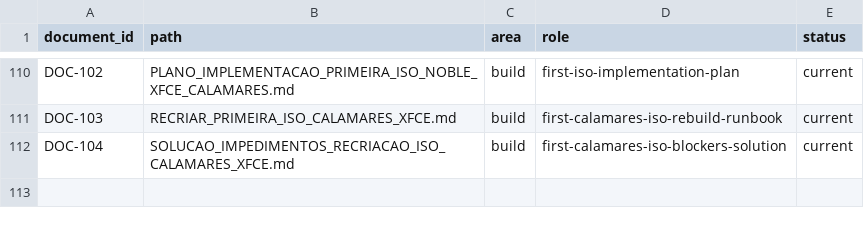
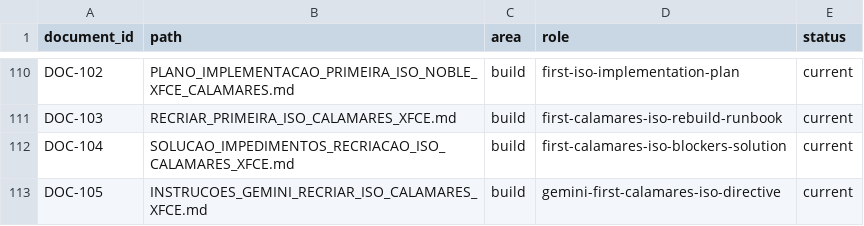
Before and after one commit to marcel1237/Parcel-Suite, a TSV file: Parcel Play OS/supervised_learning/catalog/document_inventory.tsv, drawn as a sheet; only a part is shown, gaps mark what is left out; the diff names each change by its address in the sheet, - before the commit and + after, or states it on an @@ line.

```diff
--- a/Parcel Play OS/supervised_learning/catalog/document_inventory.tsv
+++ b/Parcel Play OS/supervised_learning/catalog/document_inventory.tsv
+row 113: DOC-105 | INSTRUCOES_GEMINI_RECRIAR_ISO_CALAMARES_XFCE.md | build | gemini-first-calamares-iso-directive | current
```
Also changed, not shown: Parcel Play OS/supervised_learning/catalog/topics.tsv, 5 other files.
